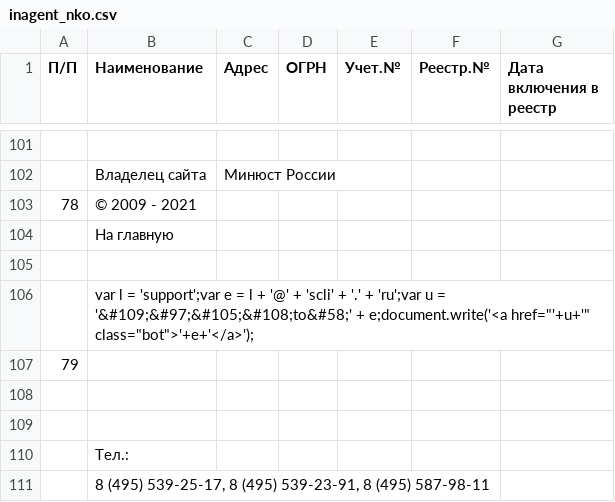
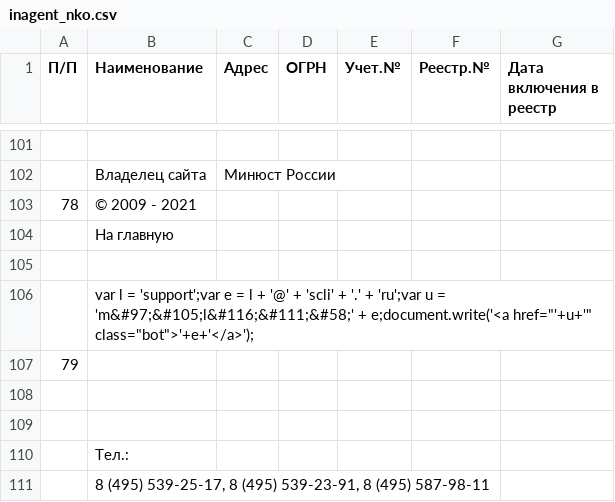
Before and after one commit to IvanProtchenko/inagent_nko, a CSV file: inagent_nko.csv, drawn as a sheet; only a part is shown, gaps mark what is left out; the diff names each change by its address in the sheet, - before the commit and + after, or states it on an @@ line.

Commit message:
auto commit

```diff
--- a/inagent_nko.csv
+++ b/inagent_nko.csv
-B106 (Наименование): …u = '&#109;&#97;&#105;&#108;to&#58;' + e;document.write('<a…
+B106 (Наименование): …u = 'm&#97;&#105;l&#116;&#111;&#58;' + e;document.write('<a…
```
